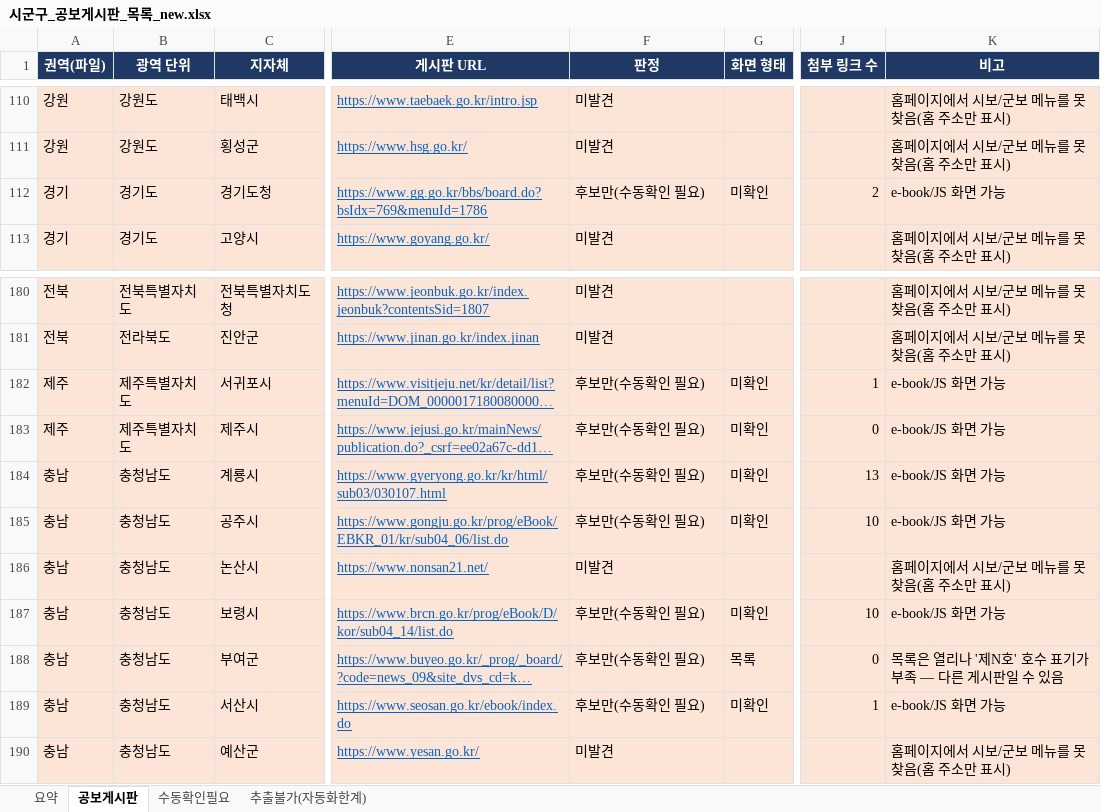
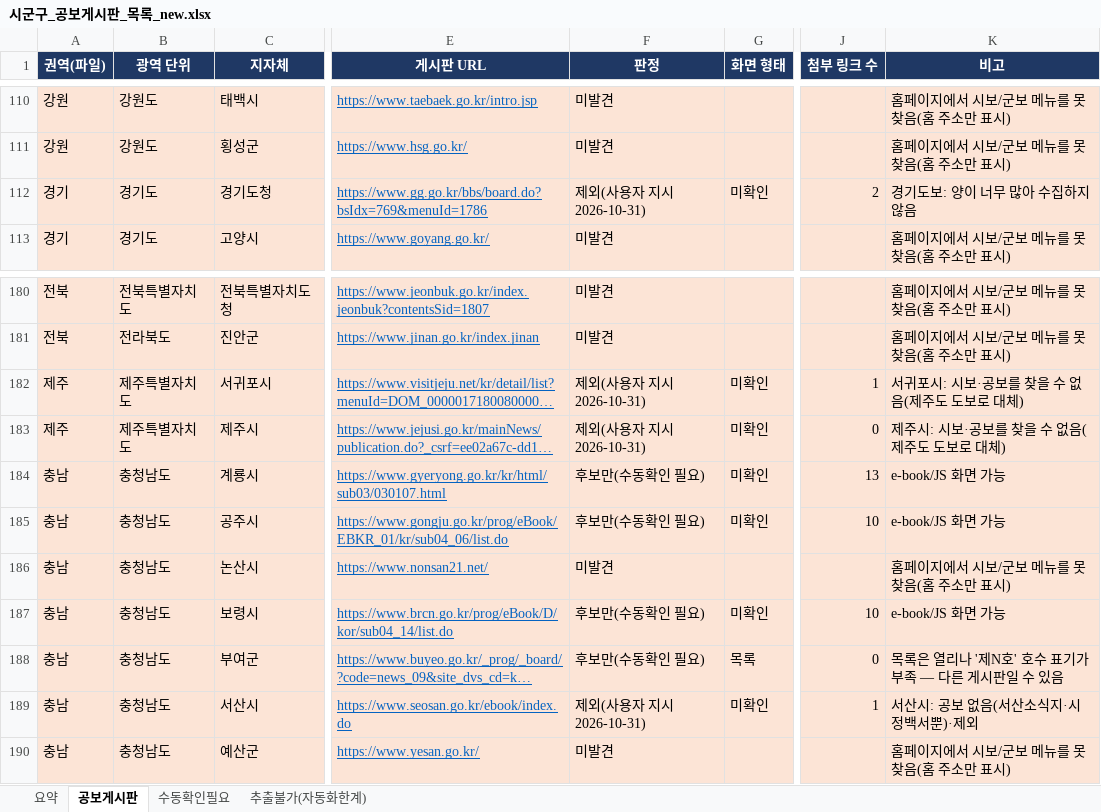
Before and after one commit to wood-land/wood-land-data-Auction, an Excel workbook: gosi/output/시군구_공보게시판_목록_new.xlsx, sheet 공보게시판, drawn as a sheet; only a part is shown, gaps mark what is left out; long unchanged cells end in …; values as stored, in another font and other column widths than the file's, no borders; the diff names each change by its address in the sheet, - before the commit and + after, or states it on an @@ line.

```diff
--- a/gosi/output/시군구_공보게시판_목록_new.xlsx (sheet 공보게시판)
+++ b/gosi/output/시군구_공보게시판_목록_new.xlsx (sheet 공보게시판)
-F112 (판정): 후보만(수동확인 필요)
+F112 (판정): 제외(사용자 지시 2026-10-31)
-K112 (비고): e-book/JS 화면 가능
+K112 (비고): 경기도보: 양이 너무 많아 수집하지 않음
-F182:F183 (판정): 후보만(수동확인 필요)
+F182:F183 (판정): 제외(사용자 지시 2026-10-31)
-K182 (비고): e-book/JS 화면 가능
+K182 (비고): 서귀포시: 시보·공보를 찾을 수 없음(제주도 도보로 대체)
-K183 (비고): e-book/JS 화면 가능
+K183 (비고): 제주시: 시보·공보를 찾을 수 없음(제주도 도보로 대체)
-F189 (판정): 후보만(수동확인 필요)
+F189 (판정): 제외(사용자 지시 2026-10-31)
-K189 (비고): e-book/JS 화면 가능
+K189 (비고): 서산시: 공보 없음(서산소식지·시정백서뿐)·제외
```
Also changed, not shown: 3 other files.
